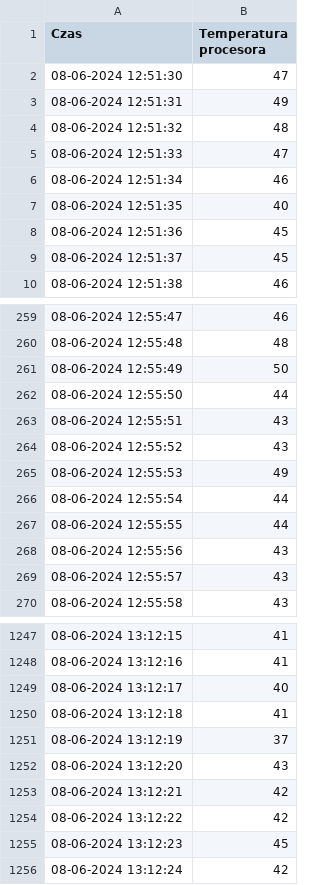
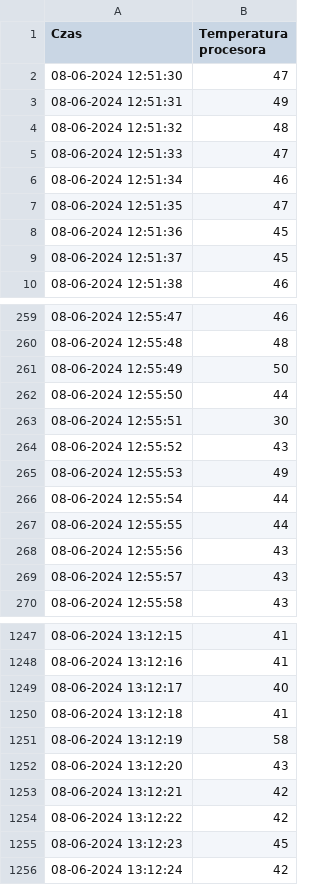
Before and after one commit to wiktorrudzki/MiW, a CSV file: data/CPUTemperatureLog_with_anomaly.csv, drawn as a sheet; only a part is shown, gaps mark what is left out.

```diff
--- a/data/CPUTemperatureLog_with_anomaly.csv
+++ b/data/CPUTemperatureLog_with_anomaly.csv
@@ -6,3 +6,3 @@
  08-06-2024 12:51:34,46
- 08-06-2024 12:51:35,40
+ 08-06-2024 12:51:35,47
  08-06-2024 12:51:36,45
@@ -262,3 +262,3 @@
  08-06-2024 12:55:50,44
- 08-06-2024 12:55:51,43
+ 08-06-2024 12:55:51,30
  08-06-2024 12:55:52,43
@@ -1250,3 +1250,3 @@
  08-06-2024 13:12:18,41
- 08-06-2024 13:12:19,37
+ 08-06-2024 13:12:19,58
  08-06-2024 13:12:20,43
```
Also changed, not shown: 3 other files.
